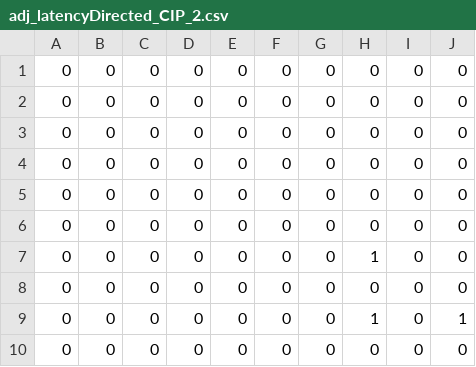
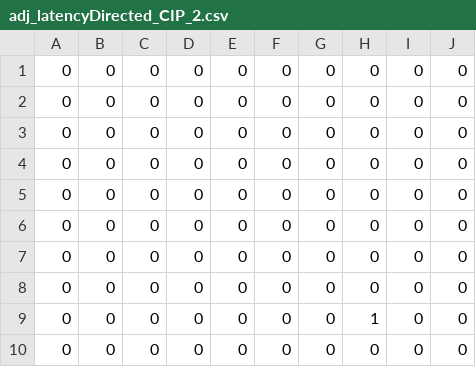
Before and after one commit to howardbot/HaiLab_research, a CSV file: neuron_Connectivity_latencyDirected/adj_latencyDirected_CIP_2.csv, drawn as a sheet.

```diff
--- a/neuron_Connectivity_latencyDirected/adj_latencyDirected_CIP_2.csv
+++ b/neuron_Connectivity_latencyDirected/adj_latencyDirected_CIP_2.csv
@@ -6,5 +6,5 @@
 0,0,0,0,0,0,0,0,0,0
+0,0,0,0,0,0,0,0,0,0
+0,0,0,0,0,0,0,0,0,0
 0,0,0,0,0,0,0,1,0,0
-0,0,0,0,0,0,0,0,0,0
-0,0,0,0,0,0,0,1,0,1
 0,0,0,0,0,0,0,0,0,0
```
Also changed, not shown: 13 other files.
